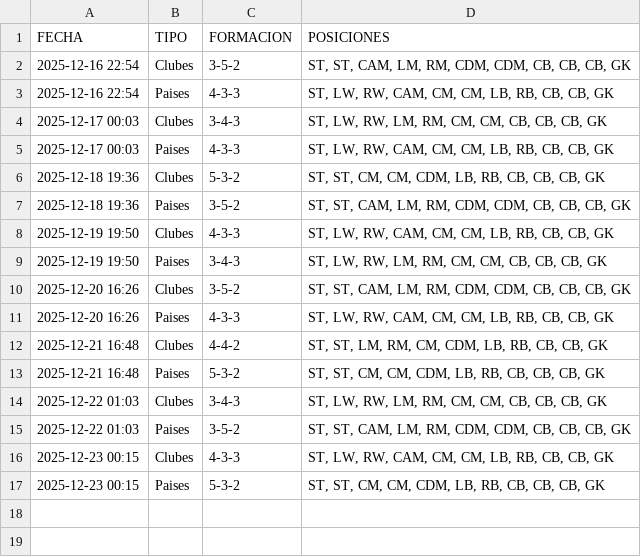
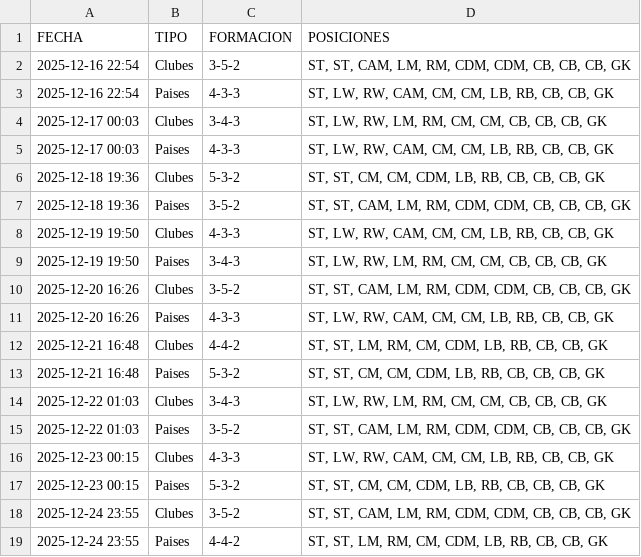
Before and after one commit to candelamtx32/scraping_futbol11, a CSV file: historial_formaciones.csv, drawn as a sheet.

```diff
--- a/historial_formaciones.csv
+++ b/historial_formaciones.csv
@@ -17 +17,3 @@ FECHA;TIPO;FORMACION;POSICIONES
 2025-12-23 00:15;Paises;5-3-2;ST, ST, CM, CM, CDM, LB, RB, CB, CB, CB, GK
+2025-12-24 23:55;Clubes;3-5-2;ST, ST, CAM, LM, RM, CDM, CDM, CB, CB, CB, GK
+2025-12-24 23:55;Paises;4-4-2;ST, ST, LM, RM, CM, CDM, LB, RB, CB, CB, GK
```
Also changed, not shown: historial_connections.csv, historial_grid.csv, 1 other file.
